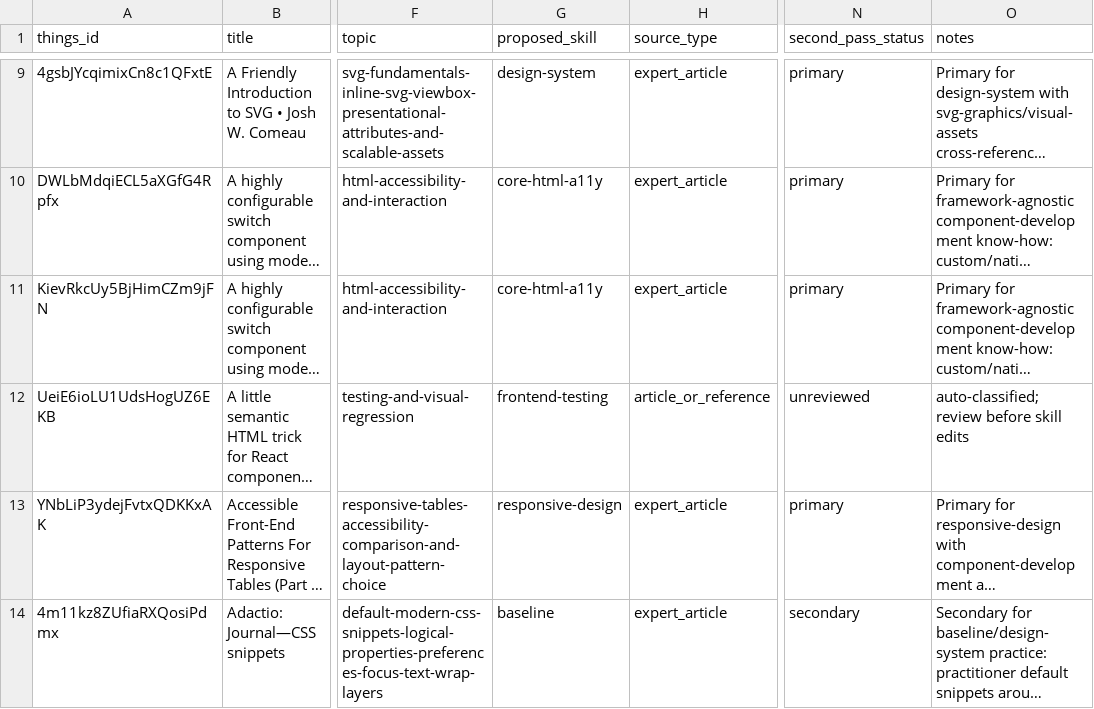
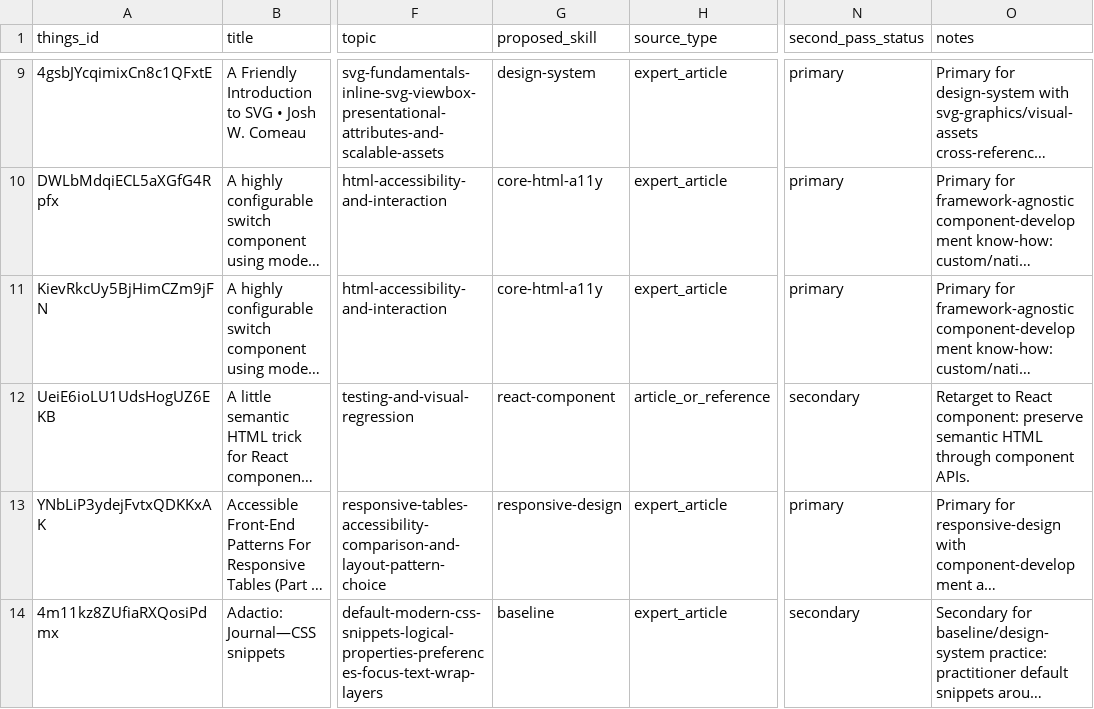
Before and after one commit to sebastian-software/skills.sebastian-software.com, a CSV file: docs/source-review/candidate-source-map.csv, drawn as a sheet; only a part is shown, gaps mark what is left out; long unchanged cells end in …; the diff names each change by its address in the sheet, - before the commit and + after, or states it on an @@ line.

Commit message:
skill(react-component): integrate a-little-semantic-html-trick-for-react-components-quee
Things-ID: UeiE6ioLU1UdsHogUZ6EKB
Source: https://queen.raae.codes/emails/2022-10-10-semantic-react/?ck_subscriber_id=1866528194&utm_source=convertkit&utm_medium=email&utm_campaign=%E2%9A%9B%EF%B8%8F+This+Week+In+React+%23220%3A+use+RFC%2C+Sandpack%2C+Progressive+enhancement%2C+Streaming%2C+Storybook%2C+React-Native%2C+Codeflow%2C+Fontaine%2C+Unplugin%2C+Node.js+19%2C+TypeRunner...%20-%209215666
Decision: secondary
Target: skills/internal/s7n-react-component/references/component-api-design.md
URL-Recheck: 2026-06-13, HTTP 200, redirects to https://queen.raae.codes/2022-10-10-semantic-react/?ck_subscriber_id=1866528194&utm_source=convertkit&utm_medium=email&utm_campaign=%E2%9A%9B%EF%B8%8F+This+Week+In+React+%23220%3A+use+RFC%2C+Sandpack%2C+Progressive+enhancement%2C+Streaming%2C+Storybook%2C+React-Native%2C+Codeflow%2C+Fontaine%2C+Unplugin%2C+Node.js+19%2C+TypeRunner...%20-%209215666

```diff
--- a/docs/source-review/candidate-source-map.csv
+++ b/docs/source-review/candidate-source-map.csv
-G12 (proposed_skill): frontend-testing
+G12 (proposed_skill): react-component
-N12 (second_pass_status): unreviewed
+N12 (second_pass_status): secondary
-O12 (notes): auto-classified; review before skill edits
+O12 (notes): Retarget to React component: preserve semantic HTML through component APIs.
```
Also changed, not shown: 1 other file.
